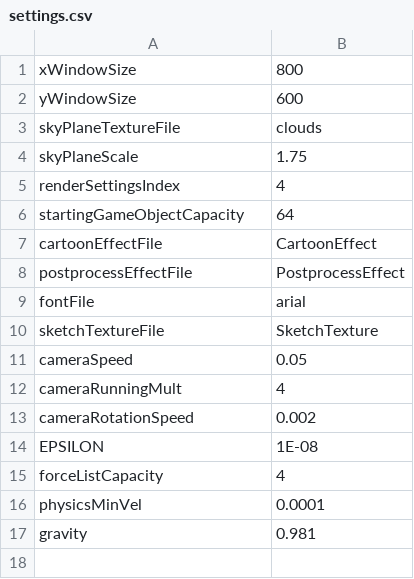
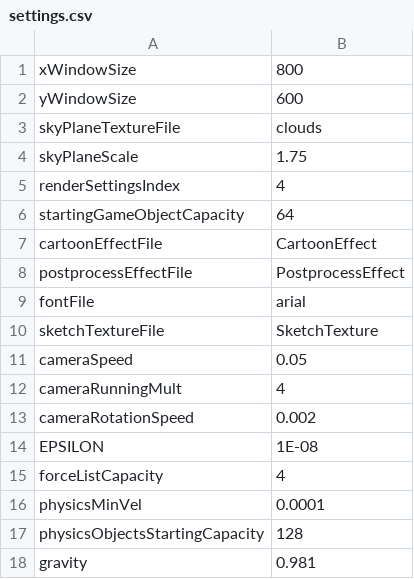
Before and after one commit to jonathantompson/hungrybee, a CSV file: hungrybee/hungrybee/bin/x86/Debug/settings.csv, drawn as a sheet.

Commit message:
- Finished lower level detection routines and debug AABB Vs. AABB --> Still need to return correct point and normal. - Added coarse detection sweep and prune --> Not working.  Need to debug - Added collision types and implemented fine detection interface.

```diff
--- a/hungrybee/hungrybee/bin/x86/Debug/settings.csv
+++ b/hungrybee/hungrybee/bin/x86/Debug/settings.csv
@@ -16,2 +16,3 @@ forceListCapacity,4
 physicsMinVel,0.0001
+physicsObjectsStartingCapacity,128
 gravity,0.981
```
Also changed, not shown: 16 other files.
